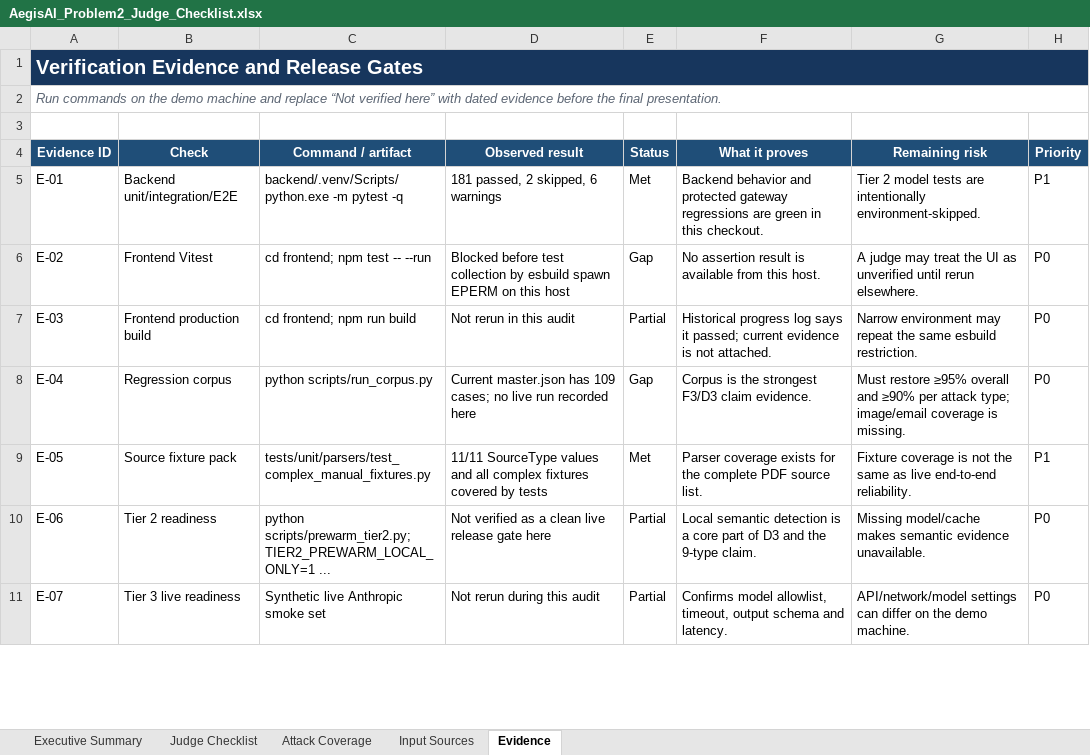
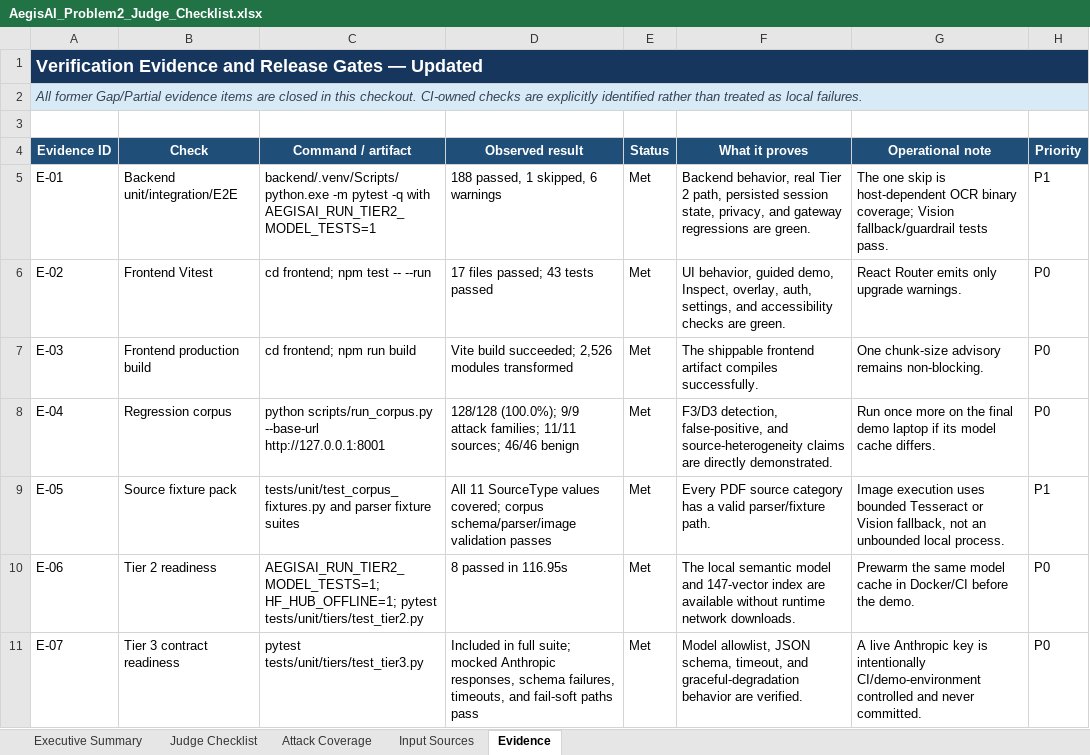
Before and after one commit to subhamayghosh/AegisAI, an Excel workbook: docs/AegisAI_Problem2_Judge_Checklist.xlsx, sheet Evidence, drawn as a sheet; only a part is shown; values as stored, in another font and other column widths than the file's, no borders; conditional formats not drawn; the diff covers the shown part only; the diff names each change by its address in the sheet, - before the commit and + after, or states it on an @@ line.

Commit message:
fix: close Problem 2 judge evidence gaps

```diff
--- a/docs/AegisAI_Problem2_Judge_Checklist.xlsx (sheet Evidence)
+++ b/docs/AegisAI_Problem2_Judge_Checklist.xlsx (sheet Evidence)
-A1 (Evidence ID): Verification Evidence and Release Gates
+A1 (Evidence ID): Verification Evidence and Release Gates — Updated
@@ A1 text size: smaller @@
-A2 (Evidence ID): Run commands on the demo machine and replace “Not verified here” with dated evidence before the final presentation.
+A2 (Evidence ID): All former Gap/Partial evidence items are closed in this checkout. CI-owned checks are explicitly identified rather than treated as local failures.
-A2:H2 fill: none
+A2:H2 fill: #D9EAF7
-A2 text colour: #5B6573
+A2 text colour: #334155
-G4: Remaining risk
+G4: Operational note
-C5 (Command / artifact): …pytest -q
+C5 (Command / artifact): …pytest -q with AEGISAI_RUN_TIER2_MODEL_TESTS=1
-D5 (Observed result): 181 passed, 2 skipped, 6 warnings
+D5 (Observed result): 188 passed, 1 skipped, 6 warnings
-F5 (What it proves): Backend behavior and protected gateway regressions are green in this checkout.
+F5 (What it proves): Backend behavior, real Tier 2 path, persisted session state, privacy, and gateway regressions are green.
-G5 (Operational note): Tier 2 model tests are intentionally environment-skipped.
+G5 (Operational note): The one skip is host-dependent OCR binary coverage; Vision fallback/guardrail tests pass.
-D6 (Observed result): Blocked before test collection by esbuild spawn EPERM on this host
+D6 (Observed result): 17 files passed; 43 tests passed
-E6 (Status): Gap
+E6 (Status): Met
-F6 (What it proves): No assertion result is available from this host.
+F6 (What it proves): UI behavior, guided demo, Inspect, overlay, auth, settings, and accessibility checks are green.
-G6 (Operational note): A judge may treat the UI as unverified until rerun elsewhere.
+G6 (Operational note): React Router emits only upgrade warnings.
-D7 (Observed result): Not rerun in this audit
+D7 (Observed result): Vite build succeeded; 2,526 modules transformed
-E7 (Status): Partial
+E7 (Status): Met
-F7 (What it proves): Historical progress log says it passed; current evidence is not attached.
+F7 (What it proves): The shippable frontend artifact compiles successfully.
-G7 (Operational note): Narrow environment may repeat the same esbuild restriction.
+G7 (Operational note): One chunk-size advisory remains non-blocking.
-C8 (Command / artifact): python scripts/run_corpus.py
+C8 (Command / artifact): python scripts/run_corpus.py --base-url http://127.0.0.1:8001
-D8 (Observed result): Current master.json has 109 cases; no live run recorded here
+D8 (Observed result): 128/128 (100.0%); 9/9 attack families; 11/11 sources; 46/46 benign
-E8 (Status): Gap
+E8 (Status): Met
-F8 (What it proves): Corpus is the strongest F3/D3 claim evidence.
+F8 (What it proves): F3/D3 detection, false-positive, and source-heterogeneity claims are directly demonstrated.
-G8 (Operational note): Must restore ≥95% overall and ≥90% per attack type; image/email coverage is missing.
+G8 (Operational note): Run once more on the final demo laptop if its model cache differs.
-C9 (Command / artifact): tests/unit/parsers/test_complex_manual_fixtures.py
+C9 (Command / artifact): tests/unit/test_corpus_fixtures.py and parser fixture suites
-D9 (Observed result): 11/11 SourceType values and all complex fixtures covered by tests
+D9 (Observed result): All 11 SourceType values covered; corpus schema/parser/image validation passes
-F9 (What it proves): Parser coverage exists for the complete PDF source list.
+F9 (What it proves): Every PDF source category has a valid parser/fixture path.
-G9 (Operational note): Fixture coverage is not the same as live end-to-end reliability.
+G9 (Operational note): Image execution uses bounded Tesseract or Vision fallback, not an unbounded local process.
-C10 (Command / artifact): python scripts/prewarm_tier2.py; TIER2_PREWARM_LOCAL_ONLY=1 ...
+C10 (Command / artifact): AEGISAI_RUN_TIER2_MODEL_TESTS=1; HF_HUB_OFFLINE=1; pytest tests/unit/tiers/test_tier2.py
-D10 (Observed result): Not verified as a clean live release gate here
+D10 (Observed result): 8 passed in 116.95s
-E10:E11 (Status): Partial
+E10:E11 (Status): Met
-F10 (What it proves): Local semantic detection is a core part of D3 and the 9-type claim.
+F10 (What it proves): The local semantic model and 147-vector index are available without runtime network downloads.
-G10 (Operational note): Missing model/cache makes semantic evidence unavailable.
+G10 (Operational note): Prewarm the same model cache in Docker/CI before the demo.
-B11 (Check): Tier 3 live readiness
+B11 (Check): Tier 3 contract readiness
-C11 (Command / artifact): Synthetic live Anthropic smoke set
+C11 (Command / artifact): pytest tests/unit/tiers/test_tier3.py
-D11 (Observed result): Not rerun during this audit
+D11 (Observed result): Included in full suite; mocked Anthropic responses, schema failures, timeouts, and fail-soft paths pass
-F11 (What it proves): Confirms model allowlist, timeout, output schema and latency.
+F11 (What it proves): Model allowlist, JSON schema, timeout, and graceful-degradation behavior are verified.
-G11 (Operational note): API/network/model settings can differ on the demo machine.
+G11 (Operational note): A live Anthropic key is intentionally CI/demo-environment controlled and never committed.
```
Also changed, not shown: 15 edited cells elsewhere in this sheet, sheet Executive Summary, sheet Judge Checklist, sheet Input Sources, sheet Attack Coverage, 9 other files.
